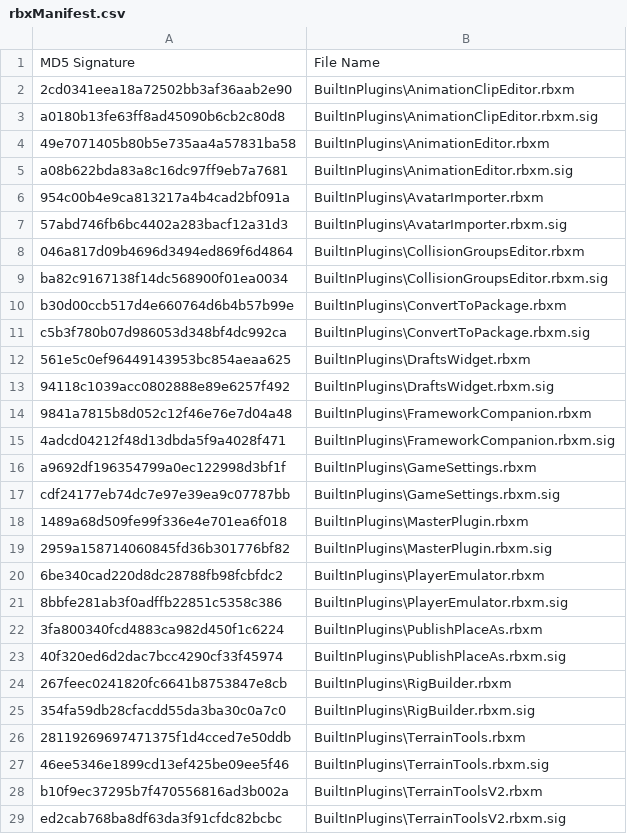
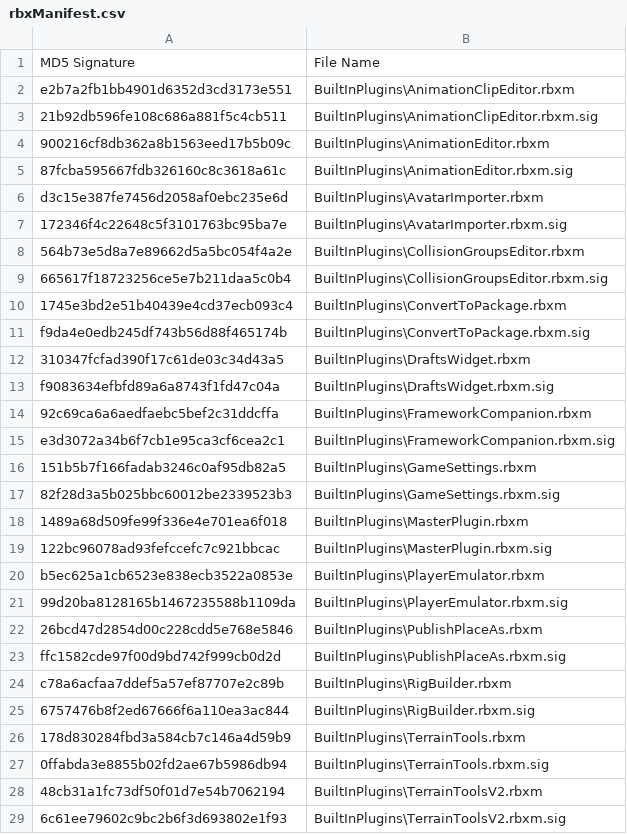
Before and after one commit to FiberForumNetworks/Roblox-Client-Tracker, a CSV file: rbxManifest.csv, drawn as a sheet; only a part is shown; the diff covers the shown part only.

```diff
--- a/rbxManifest.csv
+++ b/rbxManifest.csv
@@ -1,29 +1,29 @@
 MD5 Signature,File Name
-2cd0341eea18a72502bb3af36aab2e90,BuiltInPlugins\AnimationClipEditor.rbxm
-a0180b13fe63ff8ad45090b6cb2c80d8,BuiltInPlugins\AnimationClipEditor.rbxm.sig
-49e7071405b80b5e735aa4a57831ba58,BuiltInPlugins\AnimationEditor.rbxm
-a08b622bda83a8c16dc97ff9eb7a7681,BuiltInPlugins\AnimationEditor.rbxm.sig
-954c00b4e9ca813217a4b4cad2bf091a,BuiltInPlugins\AvatarImporter.rbxm
-57abd746fb6bc4402a283bacf12a31d3,BuiltInPlugins\AvatarImporter.rbxm.sig
-046a817d09b4696d3494ed869f6d4864,BuiltInPlugins\CollisionGroupsEditor.rbxm
-ba82c9167138f14dc568900f01ea0034,BuiltInPlugins\CollisionGroupsEditor.rbxm.sig
-b30d00ccb517d4e660764d6b4b57b99e,BuiltInPlugins\ConvertToPackage.rbxm
-c5b3f780b07d986053d348bf4dc992ca,BuiltInPlugins\ConvertToPackage.rbxm.sig
-561e5c0ef96449143953bc854aeaa625,BuiltInPlugins\DraftsWidget.rbxm
-94118c1039acc0802888e89e6257f492,BuiltInPlugins\DraftsWidget.rbxm.sig
-9841a7815b8d052c12f46e76e7d04a48,BuiltInPlugins\FrameworkCompanion.rbxm
-4adcd04212f48d13dbda5f9a4028f471,BuiltInPlugins\FrameworkCompanion.rbxm.sig
-a9692df196354799a0ec122998d3bf1f,BuiltInPlugins\GameSettings.rbxm
-cdf24177eb74dc7e97e39ea9c07787bb,BuiltInPlugins\GameSettings.rbxm.sig
+e2b7a2fb1bb4901d6352d3cd3173e551,BuiltInPlugins\AnimationClipEditor.rbxm
+21b92db596fe108c686a881f5c4cb511,BuiltInPlugins\AnimationClipEditor.rbxm.sig
+900216cf8db362a8b1563eed17b5b09c,BuiltInPlugins\AnimationEditor.rbxm
+87fcba595667fdb326160c8c3618a61c,BuiltInPlugins\AnimationEditor.rbxm.sig
+d3c15e387fe7456d2058af0ebc235e6d,BuiltInPlugins\AvatarImporter.rbxm
+172346f4c22648c5f3101763bc95ba7e,BuiltInPlugins\AvatarImporter.rbxm.sig
+564b73e5d8a7e89662d5a5bc054f4a2e,BuiltInPlugins\CollisionGroupsEditor.rbxm
+665617f18723256ce5e7b211daa5c0b4,BuiltInPlugins\CollisionGroupsEditor.rbxm.sig
+1745e3bd2e51b40439e4cd37ecb093c4,BuiltInPlugins\ConvertToPackage.rbxm
+f9da4e0edb245df743b56d88f465174b,BuiltInPlugins\ConvertToPackage.rbxm.sig
+310347fcfad390f17c61de03c34d43a5,BuiltInPlugins\DraftsWidget.rbxm
+f9083634efbfd89a6a8743f1fd47c04a,BuiltInPlugins\DraftsWidget.rbxm.sig
+92c69ca6a6aedfaebc5bef2c31ddcffa,BuiltInPlugins\FrameworkCompanion.rbxm
+e3d3072a34b6f7cb1e95ca3cf6cea2c1,BuiltInPlugins\FrameworkCompanion.rbxm.sig
+151b5b7f166fadab3246c0af95db82a5,BuiltInPlugins\GameSettings.rbxm
+82f28d3a5b025bbc60012be2339523b3,BuiltInPlugins\GameSettings.rbxm.sig
 1489a68d509fe99f336e4e701ea6f018,BuiltInPlugins\MasterPlugin.rbxm
-2959a158714060845fd36b301776bf82,BuiltInPlugins\MasterPlugin.rbxm.sig
-6be340cad220d8dc28788fb98fcbfdc2,BuiltInPlugins\PlayerEmulator.rbxm
-8bbfe281ab3f0adffb22851c5358c386,BuiltInPlugins\PlayerEmulator.rbxm.sig
-3fa800340fcd4883ca982d450f1c6224,BuiltInPlugins\PublishPlaceAs.rbxm
-40f320ed6d2dac7bcc4290cf33f45974,BuiltInPlugins\PublishPlaceAs.rbxm.sig
-267feec0241820fc6641b8753847e8cb,BuiltInPlugins\RigBuilder.rbxm
-354fa59db28cfacdd55da3ba30c0a7c0,BuiltInPlugins\RigBuilder.rbxm.sig
-28119269697471375f1d4cced7e50ddb,BuiltInPlugins\TerrainTools.rbxm
-46ee5346e1899cd13ef425be09ee5f46,BuiltInPlugins\TerrainTools.rbxm.sig
-b10f9ec37295b7f470556816ad3b002a,BuiltInPlugins\TerrainToolsV2.rbxm
-ed2cab768ba8df63da3f91cfdc82bcbc,BuiltInPlugins\TerrainToolsV2.rbxm.sig
+122bc96078ad93fefccefc7c921bbcac,BuiltInPlugins\MasterPlugin.rbxm.sig
+b5ec625a1cb6523e838ecb3522a0853e,BuiltInPlugins\PlayerEmulator.rbxm
+99d20ba8128165b1467235588b1109da,BuiltInPlugins\PlayerEmulator.rbxm.sig
+26bcd47d2854d00c228cdd5e768e5846,BuiltInPlugins\PublishPlaceAs.rbxm
+ffc1582cde97f00d9bd742f999cb0d2d,BuiltInPlugins\PublishPlaceAs.rbxm.sig
+c78a6acfaa7ddef5a57ef87707e2c89b,BuiltInPlugins\RigBuilder.rbxm
+6757476b8f2ed67666f6a110ea3ac844,BuiltInPlugins\RigBuilder.rbxm.sig
+178d830284fbd3a584cb7c146a4d59b9,BuiltInPlugins\TerrainTools.rbxm
+0ffabda3e8855b02fd2ae67b5986db94,BuiltInPlugins\TerrainTools.rbxm.sig
+48cb31a1fc73df50f01d7e54b7062194,BuiltInPlugins\TerrainToolsV2.rbxm
+6c61ee79602c9bc2b6f3d693802e1f93,BuiltInPlugins\TerrainToolsV2.rbxm.sig
```
Also changed, not shown: 14 edited cells elsewhere in this file, rbxPkgManifest.csv, 12 other files.
